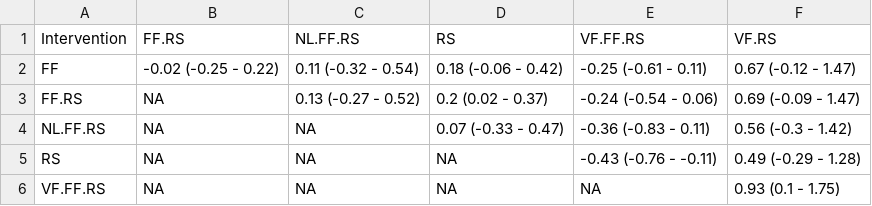
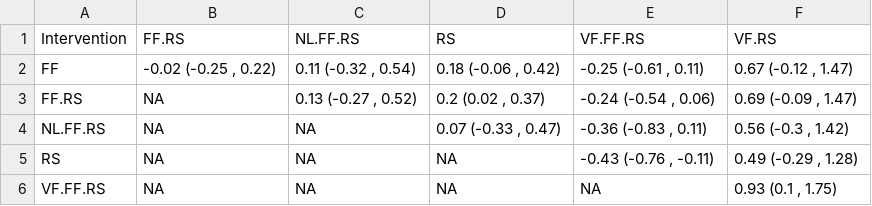
Before and after one commit to Instructional-Research-Group-IRG/network-meta-analysis, a CSV file: nma_league_table_d3wn.csv, drawn as a sheet.

```diff
--- a/nma_league_table_d3wn.csv
+++ b/nma_league_table_d3wn.csv
@@ -1,6 +1,6 @@
 Intervention,FF.RS,NL.FF.RS,RS,VF.FF.RS,VF.RS
-FF,-0.02 (-0.25 - 0.22),0.11 (-0.32 - 0.54),0.18 (-0.06 - 0.42),-0.25 (-0.61 - 0.11),0.67 (-0.12 - 1.47)
-FF.RS,NA,0.13 (-0.27 - 0.52),0.2 (0.02 - 0.37),-0.24 (-0.54 - 0.06),0.69 (-0.09 - 1.47)
-NL.FF.RS,NA,NA,0.07 (-0.33 - 0.47),-0.36 (-0.83 - 0.11),0.56 (-0.3 - 1.42)
-RS,NA,NA,NA,-0.43 (-0.76 - -0.11),0.49 (-0.29 - 1.28)
-VF.FF.RS,NA,NA,NA,NA,0.93 (0.1 - 1.75)
+FF,"-0.02 (-0.25 , 0.22)","0.11 (-0.32 , 0.54)","0.18 (-0.06 , 0.42)","-0.25 (-0.61 , 0.11)","0.67 (-0.12 , 1.47)"
+FF.RS,NA,"0.13 (-0.27 , 0.52)","0.2 (0.02 , 0.37)","-0.24 (-0.54 , 0.06)","0.69 (-0.09 , 1.47)"
+NL.FF.RS,NA,NA,"0.07 (-0.33 , 0.47)","-0.36 (-0.83 , 0.11)","0.56 (-0.3 , 1.42)"
+RS,NA,NA,NA,"-0.43 (-0.76 , -0.11)","0.49 (-0.29 , 1.28)"
+VF.FF.RS,NA,NA,NA,NA,"0.93 (0.1 , 1.75)"
```
Also changed, not shown: nma_league_table_d1gma.csv, nma_league_table_d2rn.csv, 2 other files.
